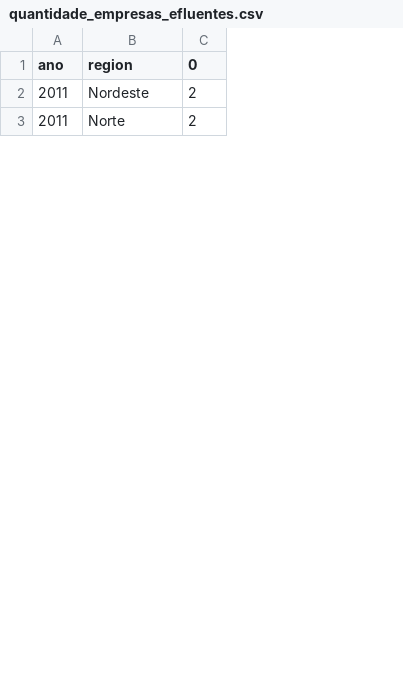
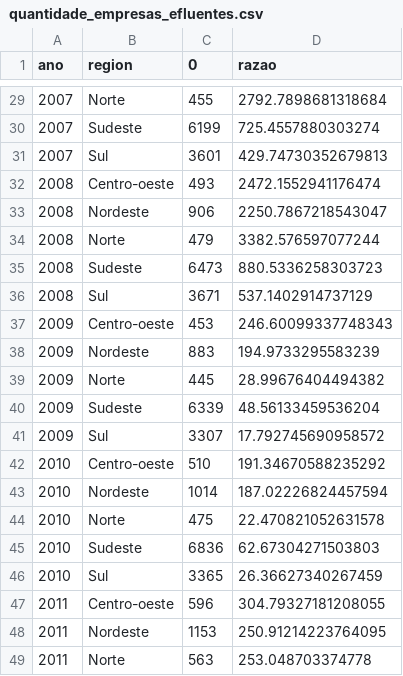
Before and after one commit to olandialopes/base-de-dados_indicadores-ambientais, a CSV file: output/quantidade_empresas_efluentes.csv, drawn as a sheet; only a part is shown, gaps mark what is left out; removed rows and columns are numbered as before the commit, all else as after; the diff covers the shown part only; the diff names each change by its address in the sheet, - before the commit and + after, or states it on an @@ line.

Commit message:
Fixed razao quantidade empresaas e erro de base com linha 0

```diff
--- a/output/quantidade_empresas_efluentes.csv
+++ b/output/quantidade_empresas_efluentes.csv
-column C (0), rows 2-3: 2 | 2
+column C (0), rows 48-49: 1153 | 563
+column D (razao), rows 48-49: 250.91214223764095 | 253.048703374778
+row 29: 2007 | Norte | 455 | 2792.7898681318684
+row 30: 2007 | Sudeste | 6199 | 725.4557880303274
+row 31: 2007 | Sul | 3601 | 429.74730352679813
+row 32: 2008 | Centro-oeste | 493 | 2472.1552941176474
+row 33: 2008 | Nordeste | 906 | 2250.7867218543047
+row 34: 2008 | Norte | 479 | 3382.576597077244
+row 35: 2008 | Sudeste | 6473 | 880.5336258303723
+row 36: 2008 | Sul | 3671 | 537.1402914737129
+row 37: 2009 | Centro-oeste | 453 | 246.60099337748343
+row 38: 2009 | Nordeste | 883 | 194.9733295583239
+row 39: 2009 | Norte | 445 | 28.99676404494382
+row 40: 2009 | Sudeste | 6339 | 48.56133459536204
+row 41: 2009 | Sul | 3307 | 17.792745690958572
+row 42: 2010 | Centro-oeste | 510 | 191.34670588235292
+row 43: 2010 | Nordeste | 1014 | 187.02226824457594
+row 44: 2010 | Norte | 475 | 22.470821052631578
+row 45: 2010 | Sudeste | 6836 | 62.67304271503803
+row 46: 2010 | Sul | 3365 | 26.36627340267459
+row 47: 2011 | Centro-oeste | 596 | 304.79327181208055
```
Also changed, not shown: 27 added rows elsewhere in this file, output/quantidade_empresas_poluentes_atm.csv, output/quantidade_empresas_residuos_solidos1.csv, 3 other files.
